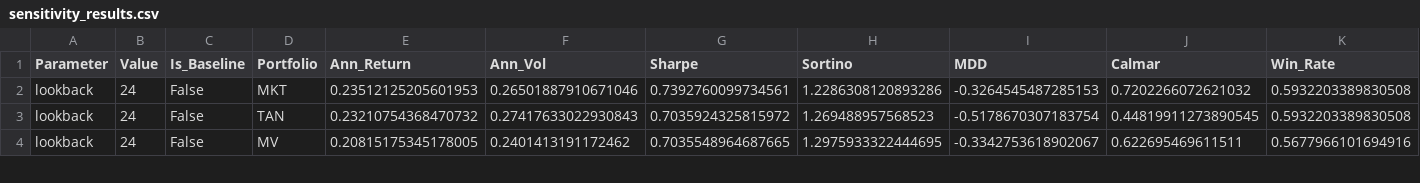
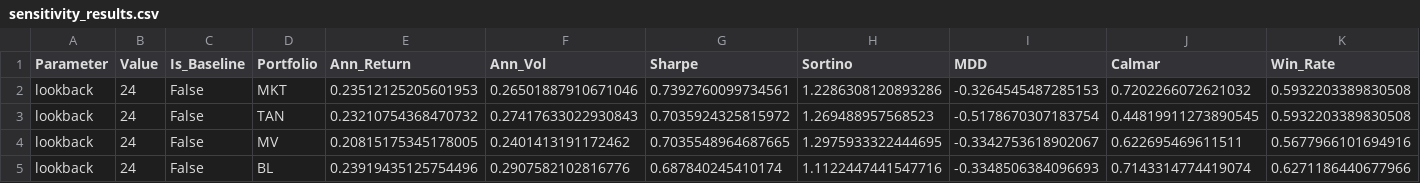
Before and after one commit to trungcandygit/NCKH_Sinhvien, a CSV file: output/sensitivity_results.csv, drawn as a sheet; only a part is shown; the diff covers the shown part only.

```diff
--- a/output/sensitivity_results.csv
+++ b/output/sensitivity_results.csv
@@ -4 +4,2 @@ lookback,24,False,TAN,0.23210754368470732,0.27417633022930843,0.7035924325815972
 lookback,24,False,MV,0.20815175345178005,0.2401413191172462,0.7035548964687665,1.2975933322444695,-0.3342753618902067,0.622695469611511,0.5677966101694916
+lookback,24,False,BL,0.23919435125754496,0.2907582102816776,0.687840245410174,1.1122447441547716,-0.3348506384096693,0.7143314774419074,0.6271186440677966
```
Also changed, not shown: 14 added rows and 15 edited cells elsewhere in this file, output/distribution_lb_tests.csv, output/drawdown_periods.csv, 12 other files.
